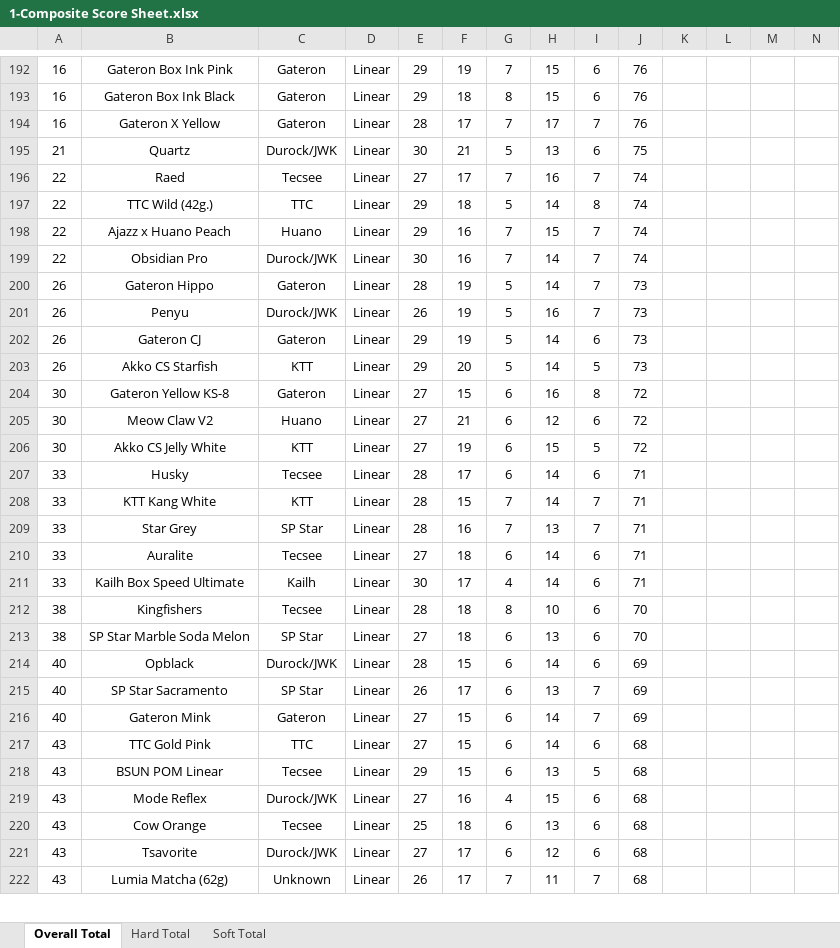
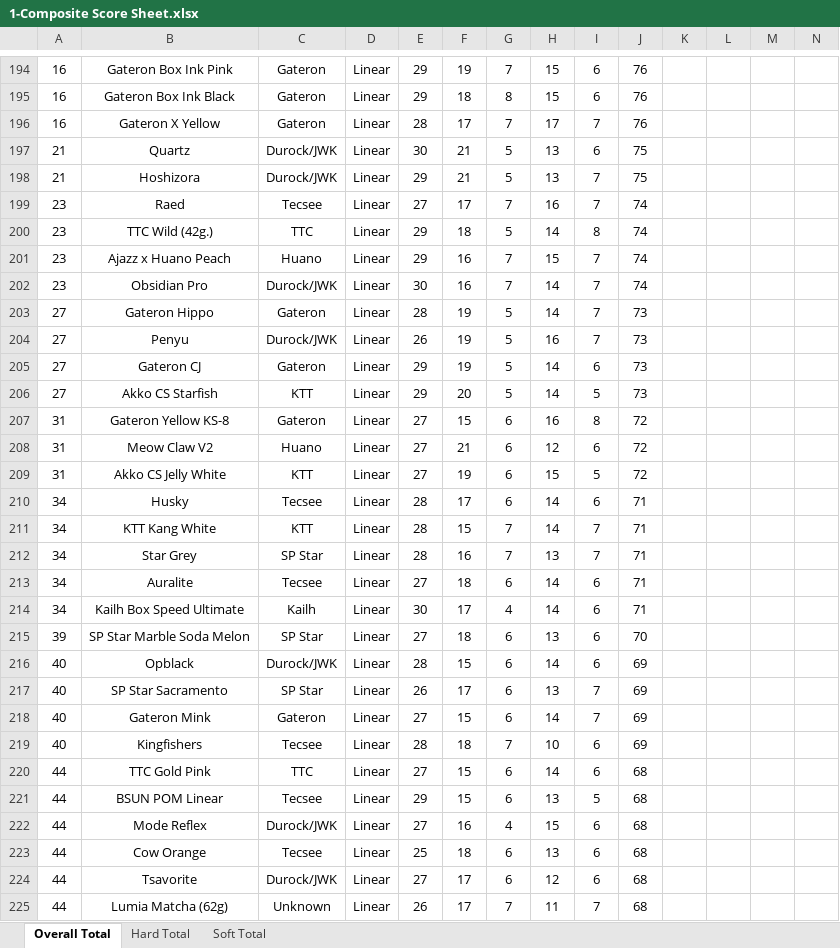
Before and after one commit to ThereminGoat/switch-scores, an Excel workbook: 1-Composite Score Sheet.xlsx, sheet Overall Total, drawn as a sheet; only a part is shown, gaps mark what is left out; values as stored, in another font and other column widths than the file's, no borders; charts and pictures not drawn; removed rows and columns are numbered as before the commit, all else as after; rows hold the shown columns only; the diff covers the shown part only; the diff names each change by its address in the sheet, - before the commit and + after, or states it on an @@ line.

```diff
--- a/1-Composite Score Sheet.xlsx (sheet Overall Total)
+++ b/1-Composite Score Sheet.xlsx (sheet Overall Total)
+row 198: 21 | Hoshizora | Durock/JWK | Linear | 29 | 21 | 5 | 13 | 7 | 75
-A199:A202: 22
+A199:A202: 23
-A203:A206: 26
+A203:A206: 27
-A207:A209: 30
+A207:A209: 31
-A210:A214: 33
+A210:A214: 34
-row 212: 38 | Kingfishers | Tecsee | Linear | 28 | 18 | 8 | 10 | 6 | 70
-A215: 38
+A215: 39
+row 219: 40 | Kingfishers | Tecsee | Linear | 28 | 18 | 7 | 10 | 6 | 69
-A220:A225: 43
+A220:A225: 44
```
Also changed, not shown: other rows of this sheet, sheet Hard Total, sheet Soft Total, formulas that keep their value, 14 other files.
